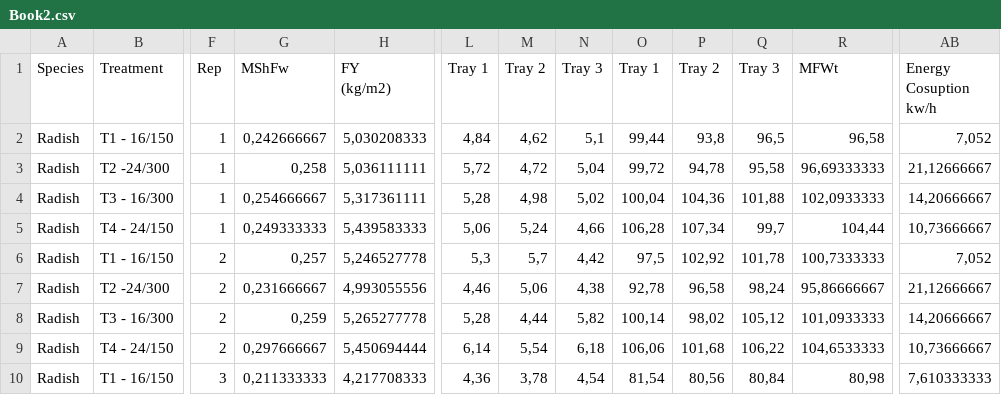
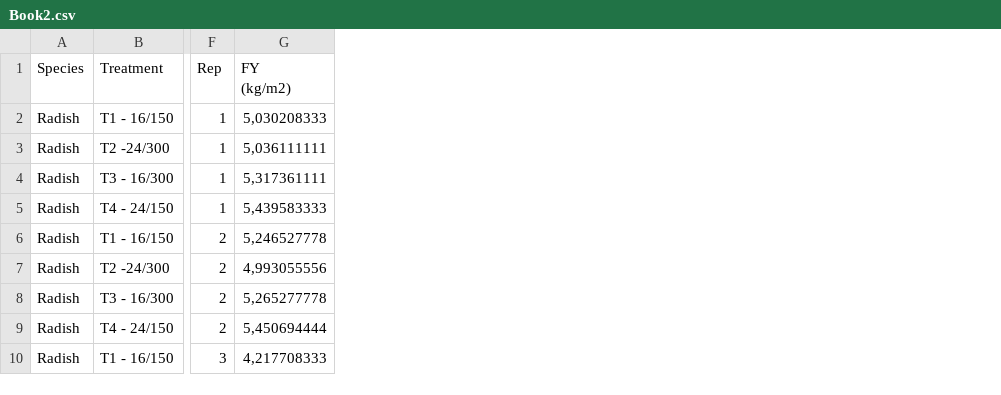
Before and after one commit to novaskialine2-cloud/RegressionData, a CSV file: Book2.csv, drawn as a sheet; only a part is shown, gaps mark what is left out; the diff names each change by its address in the sheet, - before the commit and + after, or states it on an @@ line.

Commit message:
Add files via upload

```diff
--- a/Book2.csv
+++ b/Book2.csv
-column G (MShFw), rows 2-10: 0,242666667 | 0,258 | 0,254666667 | 0,249333333 | 0,257 | 0,231666667 | 0,259 | 0,297666667 | 0,211333333
-column L (Tray 1), rows 2-10: 4,84 | 5,72 | 5,28 | 5,06 | 5,3 | 4,46 | 5,28 | 6,14 | 4,36
-column M (Tray 2), rows 2-10: 4,62 | 4,72 | 4,98 | 5,24 | 5,7 | 5,06 | 4,44 | 5,54 | 3,78
-column N (Tray 3), rows 2-10: 5,1 | 5,04 | 5,02 | 4,66 | 4,42 | 4,38 | 5,82 | 6,18 | 4,54
-column O (Tray 1), rows 2-10: 99,44 | 99,72 | 100,04 | 106,28 | 97,5 | 92,78 | 100,14 | 106,06 | 81,54
-column P (Tray 2), rows 2-10: 93,8 | 94,78 | 104,36 | 107,34 | 102,92 | 96,58 | 98,02 | 101,68 | 80,56
-column Q (Tray 3), rows 2-10: 96,5 | 95,58 | 101,88 | 99,7 | 101,78 | 98,24 | 105,12 | 106,22 | 80,84
-column R (MFWt), rows 2-10: 96,58 | 96,69333333 | 102,0933333 | 104,44 | 100,7333333 | 95,86666667 | 101,0933333 | 104,6533333 | 80,98
-column AB (Energy Cosuption kw/h), rows 2-10: 7,052 | 21,12666667 | 14,20666667 | 10,73666667 | 7,052 | 21,12666667 | 14,20666667 | 10,73666667 | 7,610333333
```
